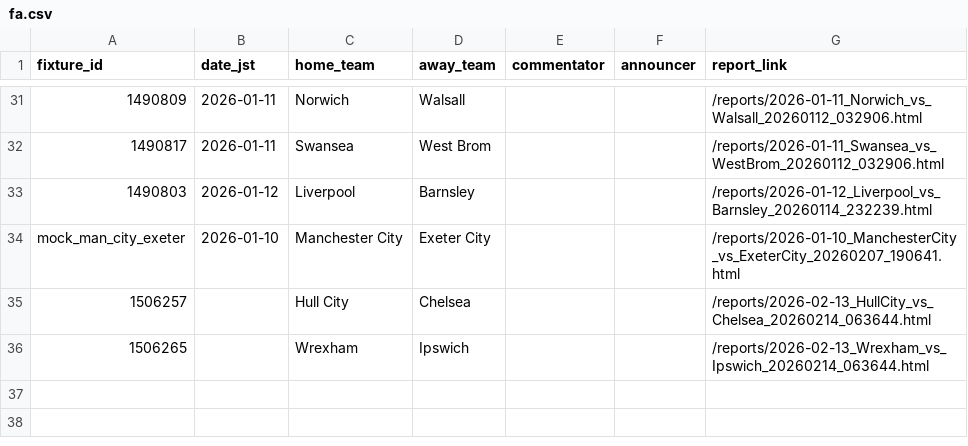
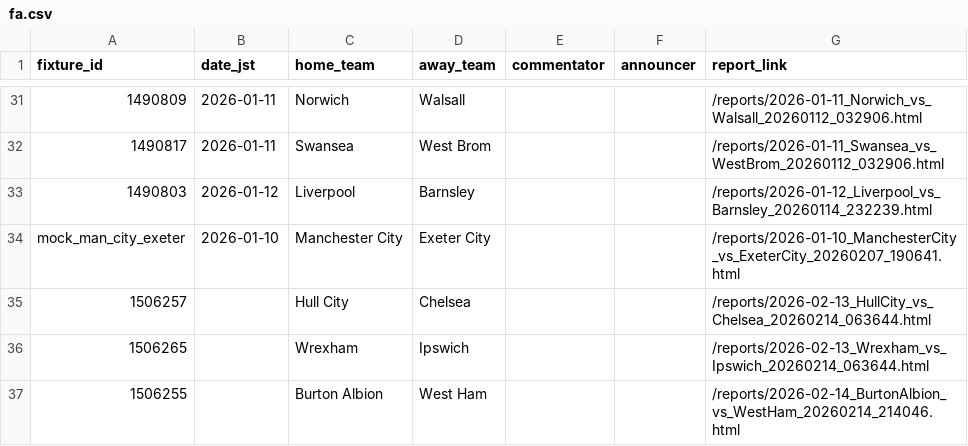
Before and after one commit to igrekplus/football-delay-watching, a CSV file: settings/calendar/fa.csv, drawn as a sheet; only a part is shown, gaps mark what is left out; the diff names each change by its address in the sheet, - before the commit and + after, or states it on an @@ line.

```diff
--- a/settings/calendar/fa.csv
+++ b/settings/calendar/fa.csv
+row 37: 1506255 |  | Burton Albion | West Ham |  |  | /reports/2026-02-14_BurtonAlbion_vs_WestHam_20260214_214046.html
```
Also changed, not shown: settings/calendar/laliga.csv.
